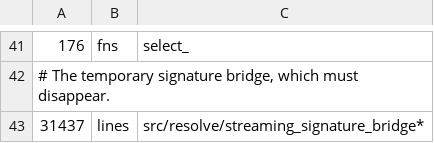
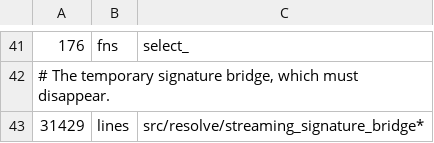
Before and after one commit to qnox/krusty, a TSV file: legacy-baseline.tsv, drawn as a sheet; only a part is shown, gaps mark what is left out.

Commit message:
Keep the open-result expectation and the abbreviation rebinding out of the signature bridge
The expectation a conditional branch takes from its sibling and the rebinding of an inferred
abbreviation to the published result read only the selected call's publication and the symbol
tables, so they live with the publication and the alias facts. The bridge keeps one-call
delegations and drops below its legacy cap; the baseline row is lowered.

```diff
--- a/legacy-baseline.tsv
+++ b/legacy-baseline.tsv
@@ -42,2 +42,2 @@
 # The temporary signature bridge, which must disappear.
-31437	lines	src/resolve/streaming_signature_bridge*
+31429	lines	src/resolve/streaming_signature_bridge*
```
Also changed, not shown: 5 other files.
